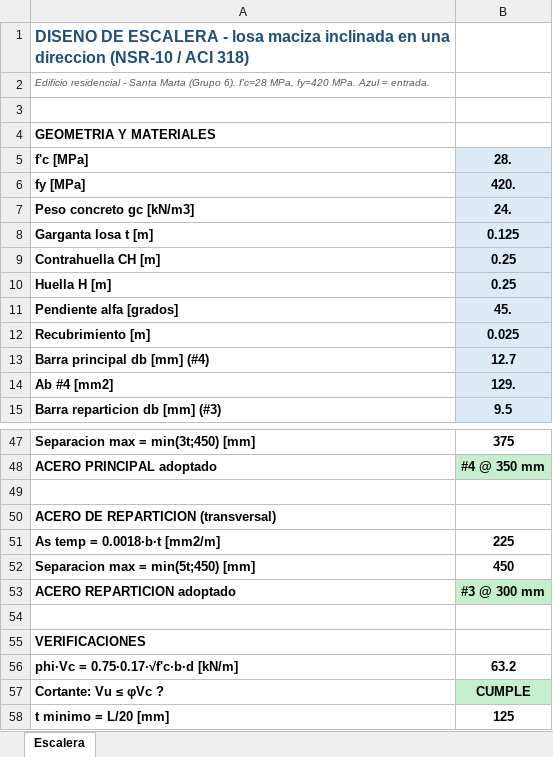
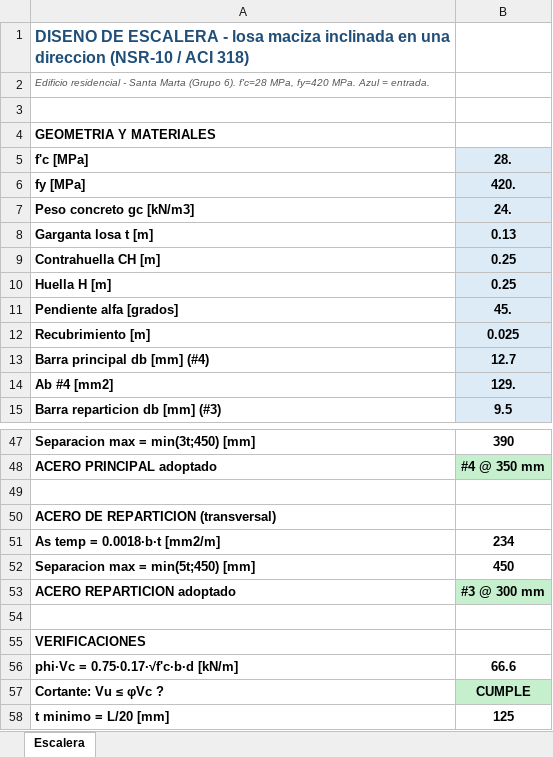
Before and after one commit to saospinap-bit/mi-sistema-de-vida, an Excel workbook: Proyectos/Diseno-Estructural/DISENO-ESCALERA.xlsx, sheet Escalera, drawn as a sheet; only a part is shown, gaps mark what is left out; values as stored, in another font and other column widths than the file's, no borders; the diff covers the shown part only; the diff names each change by its address in the sheet, - before the commit and + after, or states it on an @@ line.

Commit message:
Memoria v3: agrega viento, columnas (esbeltez), refuerzo escalera; corrige vigas VC/VR con envolvente y longitudes de desarrollo

```diff
--- a/Proyectos/Diseno-Estructural/DISENO-ESCALERA.xlsx (sheet Escalera)
+++ b/Proyectos/Diseno-Estructural/DISENO-ESCALERA.xlsx (sheet Escalera)
-B8 (28.): 0.125
+B8 (28.): 0.13
-B47 (28.): 375
+B47 (28.): 390
-B51 (28.): 225
+B51 (28.): 234
-B56 (28.): 63.2
+B56 (28.): 66.6
```
Also changed, not shown: 15 edited cells elsewhere in this sheet, 1 other file.
